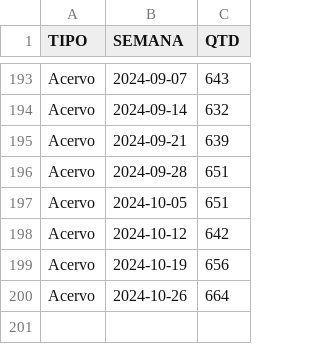
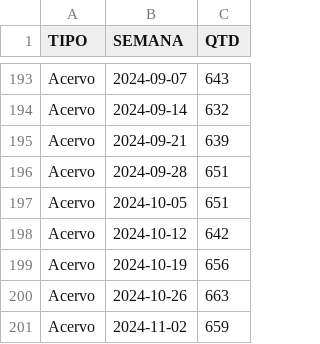
Before and after one commit to pedropaixaomprj/datawrapper-gate, a CSV file: acervo_gate.csv, drawn as a sheet; only a part is shown, gaps mark what is left out.

Commit message:
Dados de acervo atualizados

```diff
--- a/acervo_gate.csv
+++ b/acervo_gate.csv
@@ -199,2 +199,3 @@ Acervo,2024-10-12,642
 Acervo,2024-10-19,656
-Acervo,2024-10-26,664
+Acervo,2024-10-26,663
+Acervo,2024-11-02,659
```
Also changed, not shown: tempo_previsto_backlog.csv, 1 other file.
